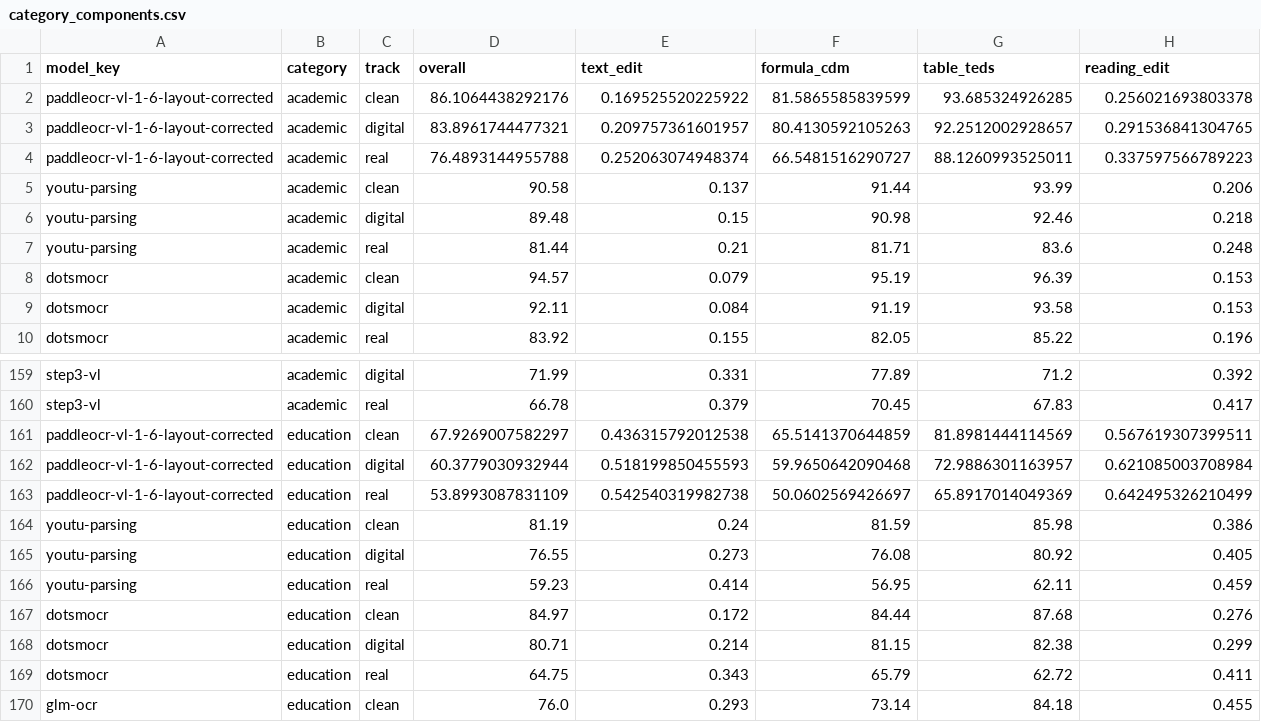
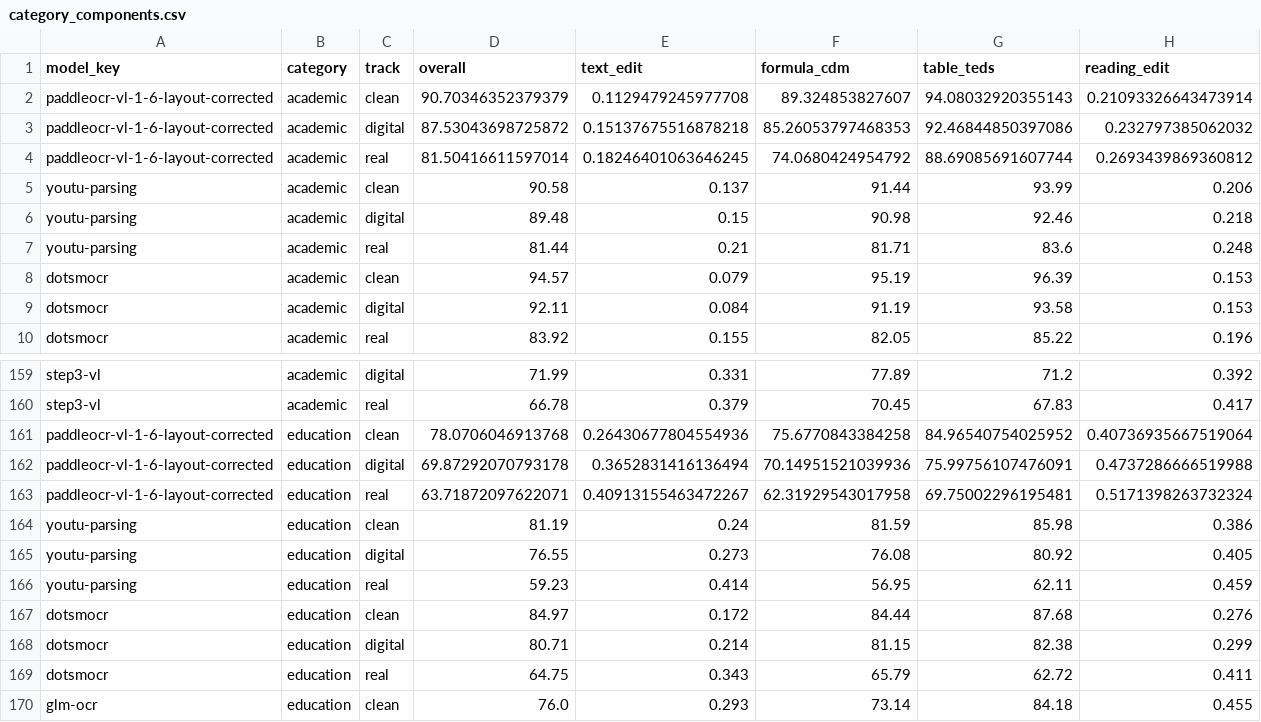
Before and after one commit to zhihengli-casia/PureDocBench, a CSV file: results/category_components.csv, drawn as a sheet; only a part is shown, gaps mark what is left out; the diff covers the shown part only.

Commit message:
results: replace main PaddleOCR-VL-1.6 scores with verified rescore

```diff
--- a/results/category_components.csv
+++ b/results/category_components.csv
@@ -1,5 +1,5 @@
 model_key,category,track,overall,text_edit,formula_cdm,table_teds,reading_edit
-paddleocr-vl-1-6-layout-corrected,academic,clean,86.1064438292176,0.169525520225922,81.5865585839599,93.685324926285,0.256021693803378
-paddleocr-vl-1-6-layout-corrected,academic,digital,83.8961744477321,0.209757361601957,80.4130592105263,92.2512002928657,0.291536841304765
-paddleocr-vl-1-6-layout-corrected,academic,real,76.4893144955788,0.252063074948374,66.5481516290727,88.1260993525011,0.337597566789223
+paddleocr-vl-1-6-layout-corrected,academic,clean,90.70346352379379,0.1129479245977708,89.324853827607,94.08032920355143,0.21093326643473914
+paddleocr-vl-1-6-layout-corrected,academic,digital,87.53043698725872,0.15137675516878218,85.26053797468353,92.46844850397086,0.232797385062032
+paddleocr-vl-1-6-layout-corrected,academic,real,81.50416611597014,0.18246401063646245,74.0680424954792,88.69085691607744,0.2693439869360812
 youtu-parsing,academic,clean,90.58,0.137,91.44,93.99,0.206
@@ -160,5 +160,5 @@ step3-vl,academic,digital,71.99,0.331,77.89,71.2,0.392
 step3-vl,academic,real,66.78,0.379,70.45,67.83,0.417
-paddleocr-vl-1-6-layout-corrected,education,clean,67.9269007582297,0.436315792012538,65.5141370644859,81.8981444114569,0.567619307399511
-paddleocr-vl-1-6-layout-corrected,education,digital,60.3779030932944,0.518199850455593,59.9650642090468,72.9886301163957,0.621085003708984
-paddleocr-vl-1-6-layout-corrected,education,real,53.8993087831109,0.542540319982738,50.0602569426697,65.8917014049369,0.642495326210499
+paddleocr-vl-1-6-layout-corrected,education,clean,78.0706046913768,0.26430677804554936,75.6770843384258,84.96540754025952,0.40736935667519064
+paddleocr-vl-1-6-layout-corrected,education,digital,69.87292070793178,0.3652831416136494,70.14951521039936,75.99756107476091,0.4737286666519988
+paddleocr-vl-1-6-layout-corrected,education,real,63.71872097622071,0.40913155463472267,62.31929543017958,69.75002296195481,0.5171398263732324
 youtu-parsing,education,clean,81.19,0.24,81.59,85.98,0.386
```
Also changed, not shown: 120 edited cells elsewhere in this file, results/components.csv, results/leaderboard.csv, 16 other files.
